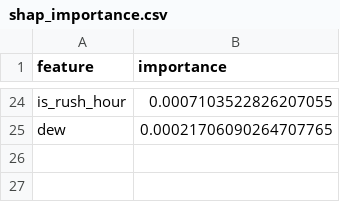
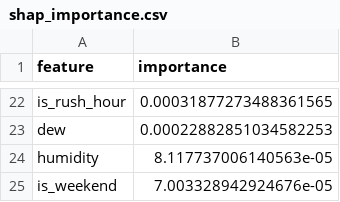
Before and after one commit to Khadija-Zulfiqar/aqi-forecasting, a CSV file: models/shap_importance.csv, drawn as a sheet; only a part is shown, gaps mark what is left out; addresses are those after the commit; the diff covers the shown part only; the diff names each change by its address in the sheet, - before the commit and + after, or states it on an @@ line.

```diff
--- a/models/shap_importance.csv
+++ b/models/shap_importance.csv
-B22 (importance): 0.0007103522826207055
+B22 (importance): 0.00031877273488361565
-B23 (importance): 0.00021706090264707765
+B23 (importance): 0.00022882851034582253
+row 24: humidity | 8.117737006140563e-05
+row 25: is_weekend | 7.003328942924676e-05
```
Also changed, not shown: 10 added rows, 12 removed rows and 10 edited cells elsewhere in this file, 3 other files.
